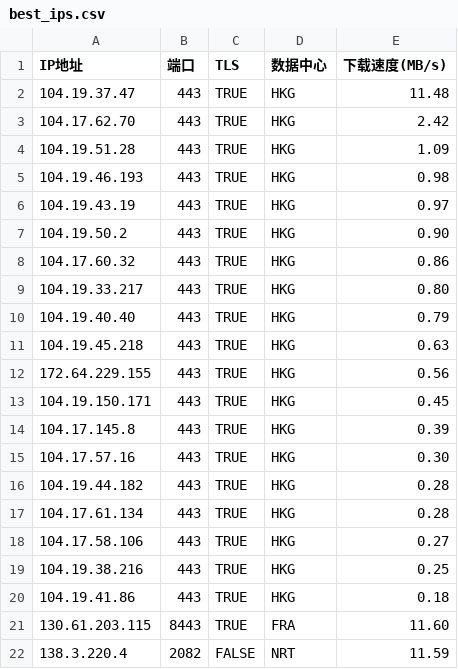
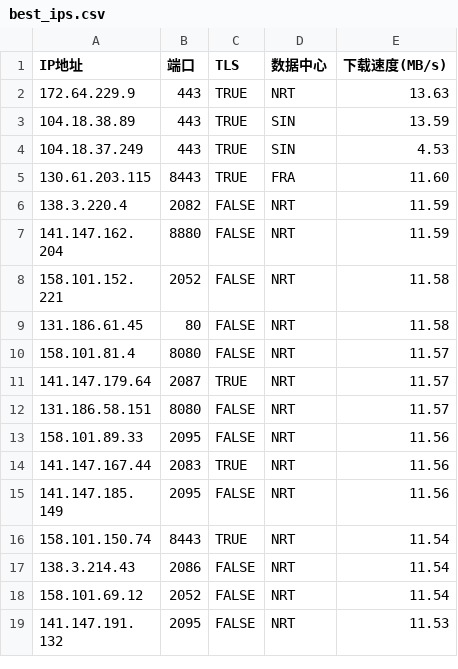
Before and after one commit to MarshallEriksen-Neura/WorkerVless2sub, a CSV file: best_ips.csv, drawn as a sheet; only a part is shown; the shorter side is filled out with more unchanged rows.

Commit message:
Update best_ips.csv via local CFST (2026-10-29)

```diff
--- a/best_ips.csv
+++ b/best_ips.csv
@@ -1,21 +1,5 @@
 IP地址,端口,TLS,数据中心,下载速度(MB/s)
-104.19.37.47,443,TRUE,HKG,11.48
-104.17.62.70,443,TRUE,HKG,2.42
-104.19.51.28,443,TRUE,HKG,1.09
-104.19.46.193,443,TRUE,HKG,0.98
-104.19.43.19,443,TRUE,HKG,0.97
-104.19.50.2,443,TRUE,HKG,0.90
-104.17.60.32,443,TRUE,HKG,0.86
-104.19.33.217,443,TRUE,HKG,0.80
-104.19.40.40,443,TRUE,HKG,0.79
-104.19.45.218,443,TRUE,HKG,0.63
-172.64.229.155,443,TRUE,HKG,0.56
-104.19.150.171,443,TRUE,HKG,0.45
-104.17.145.8,443,TRUE,HKG,0.39
-104.17.57.16,443,TRUE,HKG,0.30
-104.19.44.182,443,TRUE,HKG,0.28
-104.17.61.134,443,TRUE,HKG,0.28
-104.17.58.106,443,TRUE,HKG,0.27
-104.19.38.216,443,TRUE,HKG,0.25
-104.19.41.86,443,TRUE,HKG,0.18
+172.64.229.9,443,TRUE,NRT,13.63
+104.18.38.89,443,TRUE,SIN,13.59
+104.18.37.249,443,TRUE,SIN,4.53
 130.61.203.115,8443,TRUE,FRA,11.60
```
